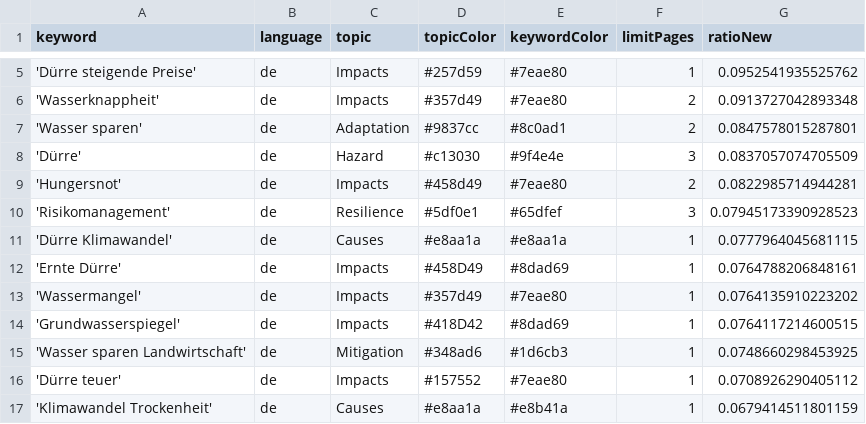
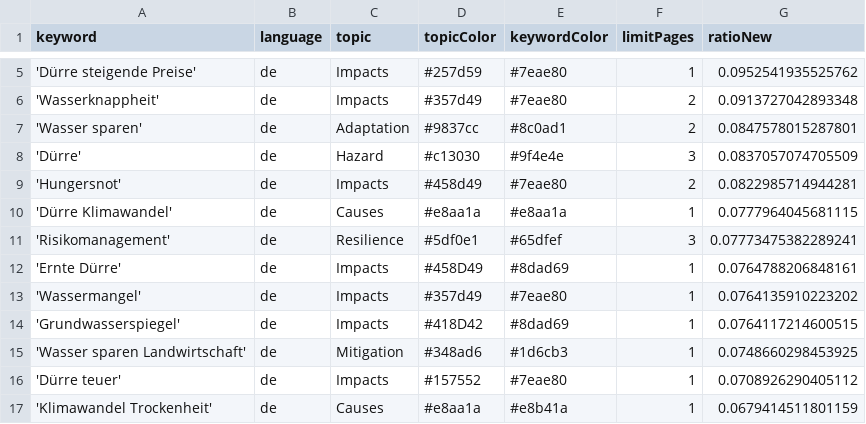
Before and after one commit to sonjanews/DroughtIsComing, a CSV file: keywords.csv, drawn as a sheet; only a part is shown, gaps mark what is left out.

```diff
--- a/keywords.csv
+++ b/keywords.csv
@@ -9,4 +9,4 @@ keyword,language,topic,topicColor,keywordColor,limitPages,ratioNew
 'Hungersnot',de,Impacts,#458d49,#7eae80,2,0.0822985714944281
-'Risikomanagement',de,Resilience, #5df0e1, #65dfef,3,0.07945173390928523
 'Dürre Klimawandel',de,Causes,#e8aa1a,#e8aa1a,1,0.0777964045681115
+'Risikomanagement',de,Resilience, #5df0e1, #65dfef,3,0.07773475382289241
 'Ernte Dürre',de,Impacts,#458D49,#8dad69,1,0.0764788206848161
```
Also changed, not shown: csv/news_2026_02.csv.
